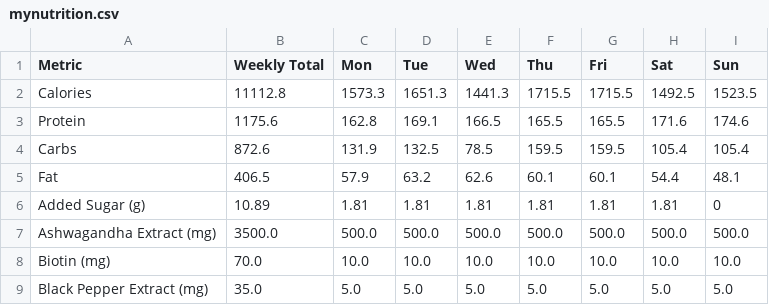
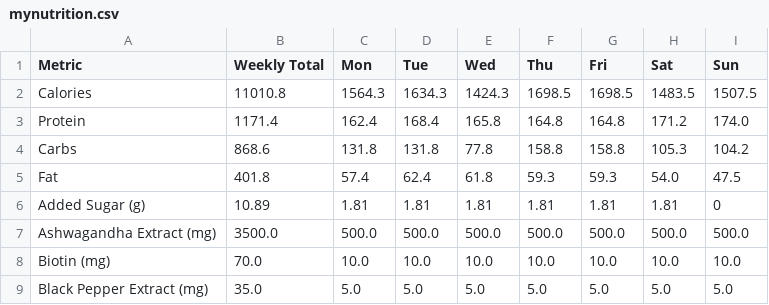
Before and after one commit to elmustslay/daily-blueprint, a CSV file: mynutrition.csv, drawn as a sheet; only a part is shown; the diff covers the shown part only.

Commit message:
fix: update nutrition data, refine ingredient specifications, and correct shopping list details

```diff
--- a/mynutrition.csv
+++ b/mynutrition.csv
@@ -1,6 +1,6 @@
 Metric,Weekly Total,Mon,Tue,Wed,Thu,Fri,Sat,Sun
-Calories,11112.8,1573.3,1651.3,1441.3,1715.5,1715.5,1492.5,1523.5
-Protein,1175.6,162.8,169.1,166.5,165.5,165.5,171.6,174.6
-Carbs,872.6,131.9,132.5,78.5,159.5,159.5,105.4,105.4
-Fat,406.5,57.9,63.2,62.6,60.1,60.1,54.4,48.1
+Calories,11010.8,1564.3,1634.3,1424.3,1698.5,1698.5,1483.5,1507.5
+Protein,1171.4,162.4,168.4,165.8,164.8,164.8,171.2,174.0
+Carbs,868.6,131.8,131.8,77.8,158.8,158.8,105.3,104.2
+Fat,401.8,57.4,62.4,61.8,59.3,59.3,54.0,47.5
 Added Sugar (g),10.89,1.81,1.81,1.81,1.81,1.81,1.81,0
```
Also changed, not shown: 2 added rows and 70 edited cells elsewhere in this file, 10 other files.
